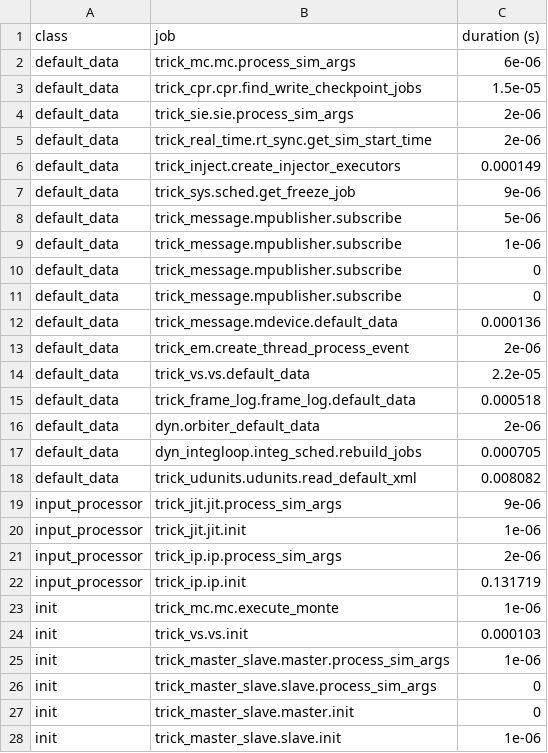
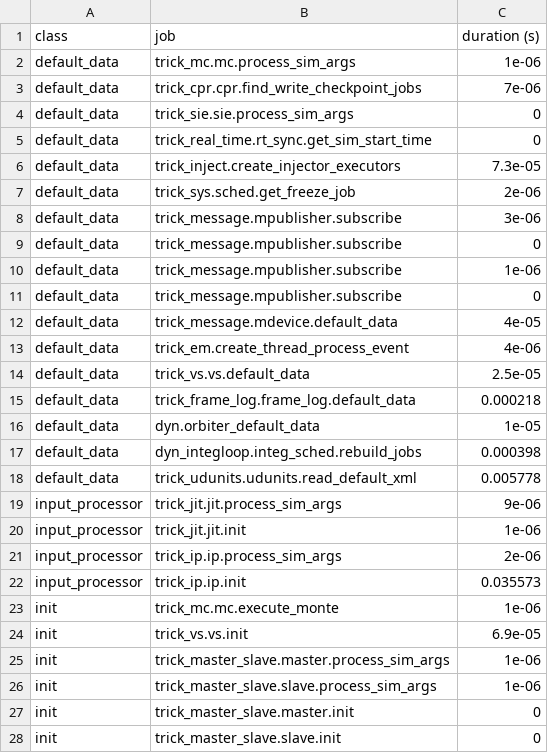
Before and after one commit to amalatak/CSE_Final_Project, a CSV file: trick_sims/SIM_gateway/RUN_test/_init_log.csv, drawn as a sheet; only a part is shown; the diff covers the shown part only.

```diff
--- a/trick_sims/SIM_gateway/RUN_test/_init_log.csv
+++ b/trick_sims/SIM_gateway/RUN_test/_init_log.csv
@@ -1,19 +1,19 @@
 class,job,duration (s)
-default_data,trick_mc.mc.process_sim_args,6e-06
-default_data,trick_cpr.cpr.find_write_checkpoint_jobs,1.5e-05
-default_data,trick_sie.sie.process_sim_args,2e-06
-default_data,trick_real_time.rt_sync.get_sim_start_time,2e-06
-default_data,trick_inject.create_injector_executors,0.000149
-default_data,trick_sys.sched.get_freeze_job,9e-06
-default_data,trick_message.mpublisher.subscribe,5e-06
+default_data,trick_mc.mc.process_sim_args,1e-06
+default_data,trick_cpr.cpr.find_write_checkpoint_jobs,7e-06
+default_data,trick_sie.sie.process_sim_args,0
+default_data,trick_real_time.rt_sync.get_sim_start_time,0
+default_data,trick_inject.create_injector_executors,7.3e-05
+default_data,trick_sys.sched.get_freeze_job,2e-06
+default_data,trick_message.mpublisher.subscribe,3e-06
+default_data,trick_message.mpublisher.subscribe,0
 default_data,trick_message.mpublisher.subscribe,1e-06
 default_data,trick_message.mpublisher.subscribe,0
-default_data,trick_message.mpublisher.subscribe,0
-default_data,trick_message.mdevice.default_data,0.000136
-default_data,trick_em.create_thread_process_event,2e-06
-default_data,trick_vs.vs.default_data,2.2e-05
-default_data,trick_frame_log.frame_log.default_data,0.000518
-default_data,dyn.orbiter_default_data,2e-06
-default_data,dyn_integloop.integ_sched.rebuild_jobs,0.000705
-default_data,trick_udunits.udunits.read_default_xml,0.008082
+default_data,trick_message.mdevice.default_data,4e-05
+default_data,trick_em.create_thread_process_event,4e-06
+default_data,trick_vs.vs.default_data,2.5e-05
+default_data,trick_frame_log.frame_log.default_data,0.000218
+default_data,dyn.orbiter_default_data,1e-05
+default_data,dyn_integloop.integ_sched.rebuild_jobs,0.000398
+default_data,trick_udunits.udunits.read_default_xml,0.005778
 input_processor,trick_jit.jit.process_sim_args,9e-06
@@ -21,8 +21,8 @@ input_processor,trick_jit.jit.init,1e-06
 input_processor,trick_ip.ip.process_sim_args,2e-06
-input_processor,trick_ip.ip.init,0.131719
+input_processor,trick_ip.ip.init,0.035573
 init,trick_mc.mc.execute_monte,1e-06
-init,trick_vs.vs.init,0.000103
+init,trick_vs.vs.init,6.9e-05
 init,trick_master_slave.master.process_sim_args,1e-06
-init,trick_master_slave.slave.process_sim_args,0
+init,trick_master_slave.slave.process_sim_args,1e-06
 init,trick_master_slave.master.init,0
-init,trick_master_slave.slave.init,1e-06
+init,trick_master_slave.slave.init,0
```
Also changed, not shown: 19 edited cells elsewhere in this file, 6 other files.
